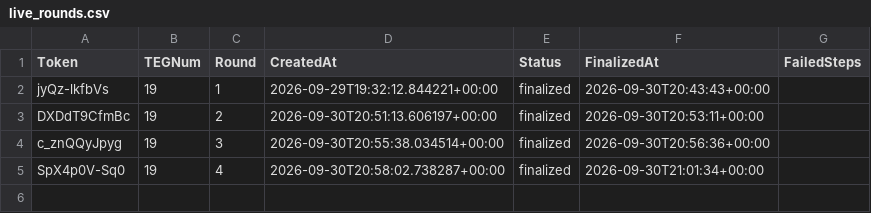
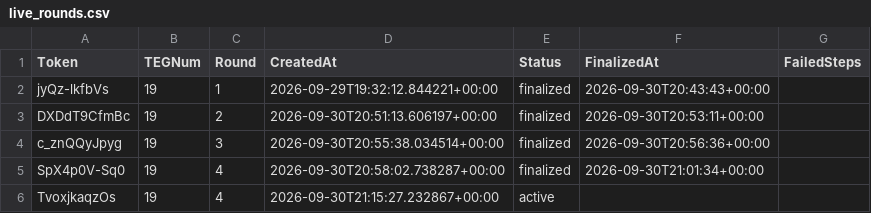
Before and after one commit to jonbaker99/teg_v2, a CSV file: data/live_rounds.csv, drawn as a sheet; the diff names each change by its address in the sheet, - before the commit and + after, or states it on an @@ line.

Commit message:
Update live rounds registry

```diff
--- a/data/live_rounds.csv
+++ b/data/live_rounds.csv
+row 6: TvoxjkaqzOs | 19 | 4 | 2026-09-30T21:15:27.232867+00:00 | active
```
